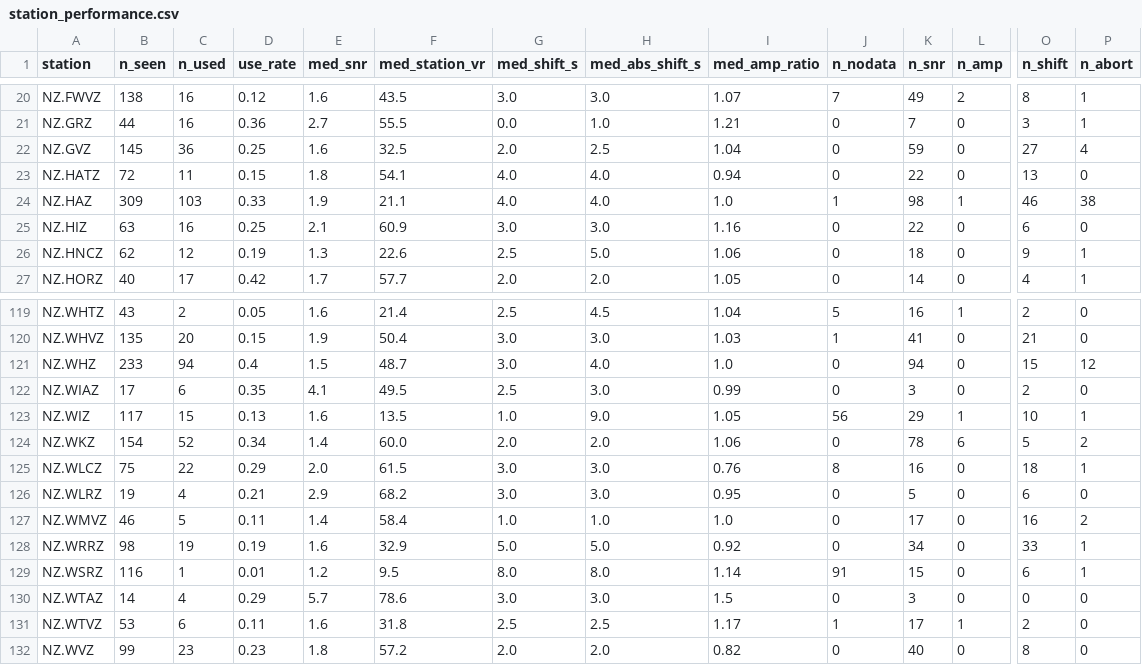
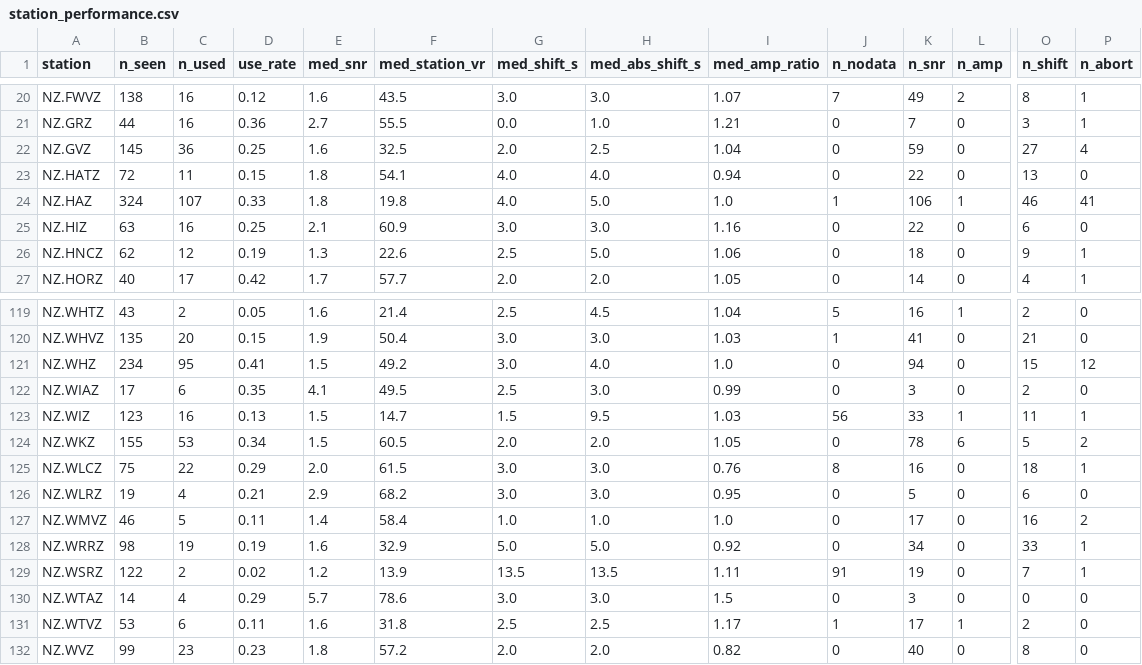
Before and after one commit to Dani-Lindsay/auto_tdmt_NZ, a CSV file: station_performance.csv, drawn as a sheet; only a part is shown, gaps mark what is left out; the diff covers the shown part only; the diff names each change by its address in the sheet, - before the commit and + after, or states it on an @@ line.

```diff
--- a/station_performance.csv
+++ b/station_performance.csv
-B24 (n_seen): 309
+B24 (n_seen): 324
-C24 (n_used): 103
+C24 (n_used): 107
-E24 (med_snr): 1.9
+E24 (med_snr): 1.8
-F24 (med_station_vr): 21.1
+F24 (med_station_vr): 19.8
-H24 (med_abs_shift_s): 4.0
+H24 (med_abs_shift_s): 5.0
-K24 (n_snr): 98
+K24 (n_snr): 106
-P24 (n_abort): 38
+P24 (n_abort): 41
-B121 (n_seen): 233
+B121 (n_seen): 234
-C121 (n_used): 94
+C121 (n_used): 95
-D121 (use_rate): 0.4
+D121 (use_rate): 0.41
-F121 (med_station_vr): 48.7
+F121 (med_station_vr): 49.2
-B123 (n_seen): 117
+B123 (n_seen): 123
-C123 (n_used): 15
+C123 (n_used): 16
-E123 (med_snr): 1.6
+E123 (med_snr): 1.5
-F123 (med_station_vr): 13.5
+F123 (med_station_vr): 14.7
-G123 (med_shift_s): 1.0
+G123 (med_shift_s): 1.5
-H123 (med_abs_shift_s): 9.0
+H123 (med_abs_shift_s): 9.5
-I123 (med_amp_ratio): 1.05
+I123 (med_amp_ratio): 1.03
-K123 (n_snr): 29
+K123 (n_snr): 33
-O123 (n_shift): 10
+O123 (n_shift): 11
-B124 (n_seen): 154
+B124 (n_seen): 155
-C124 (n_used): 52
+C124 (n_used): 53
-E124 (med_snr): 1.4
+E124 (med_snr): 1.5
-F124 (med_station_vr): 60.0
+F124 (med_station_vr): 60.5
-I124 (med_amp_ratio): 1.06
+I124 (med_amp_ratio): 1.05
-B129 (n_seen): 116
+B129 (n_seen): 122
-C129 (n_used): 1
+C129 (n_used): 2
-D129 (use_rate): 0.01
+D129 (use_rate): 0.02
-F129 (med_station_vr): 9.5
+F129 (med_station_vr): 13.9
-G129 (med_shift_s): 8.0
+G129 (med_shift_s): 13.5
-H129 (med_abs_shift_s): 8.0
+H129 (med_abs_shift_s): 13.5
-I129 (med_amp_ratio): 1.14
+I129 (med_amp_ratio): 1.11
-K129 (n_snr): 15
+K129 (n_snr): 19
-O129 (n_shift): 6
+O129 (n_shift): 7
```
Also changed, not shown: 62 edited cells elsewhere in this file, catalogue.csv, not_published.csv, 2 other files.
